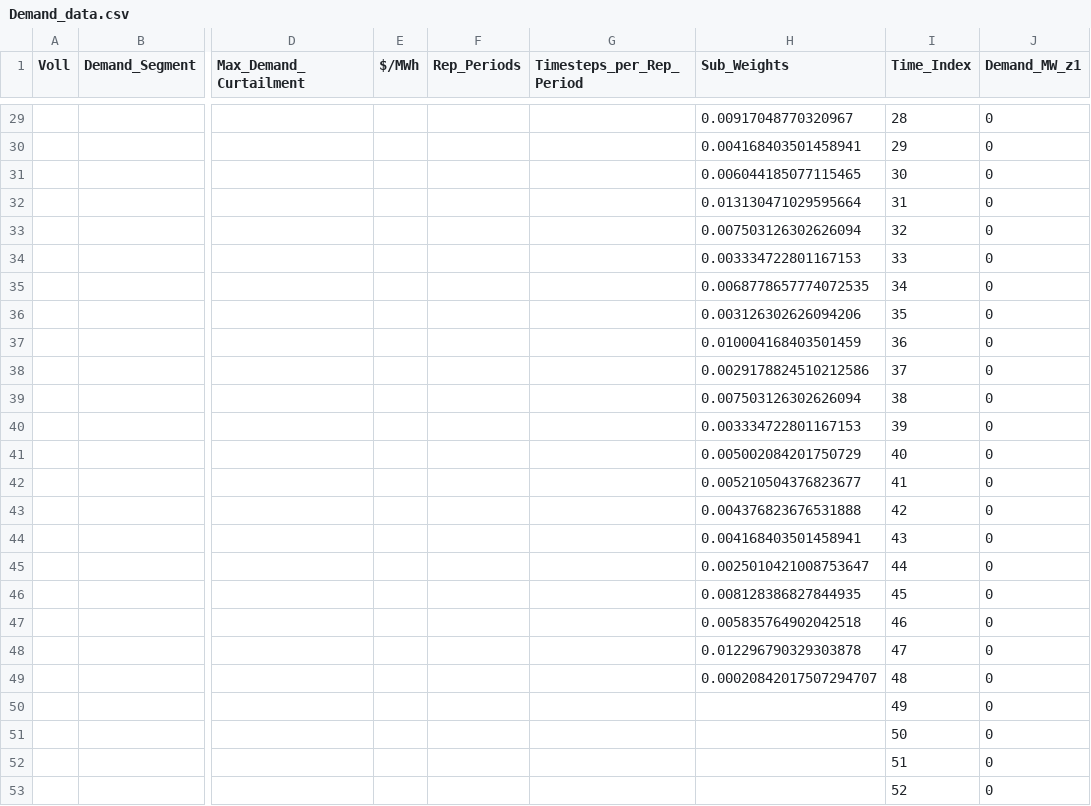
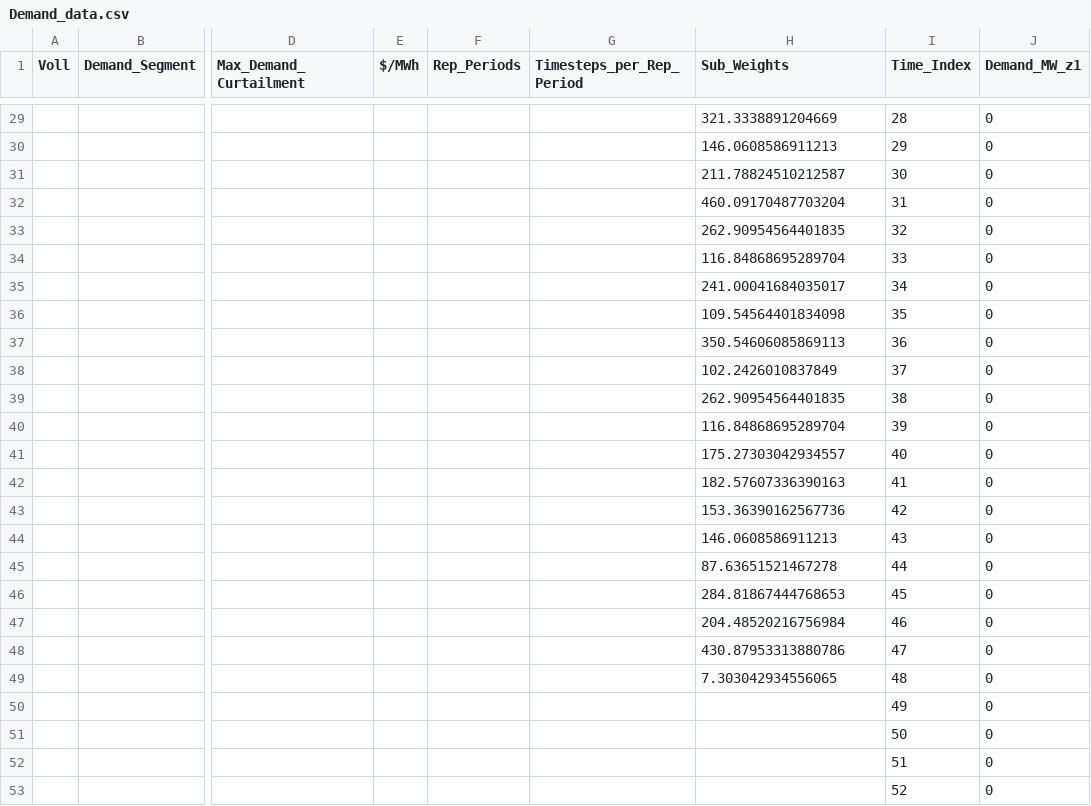
Before and after one commit to JonasSchweiger/Power_Outages_Code, a CSV file: Demand_data.csv, drawn as a sheet; only a part is shown, gaps mark what is left out; the diff covers the shown part only; the diff names each change by its address in the sheet, - before the commit and + after, or states it on an @@ line.

```diff
--- a/Demand_data.csv
+++ b/Demand_data.csv
-H29 (Sub_Weights): 0.00917048770320967
+H29 (Sub_Weights): 321.3338891204669
-H30 (Sub_Weights): 0.004168403501458941
+H30 (Sub_Weights): 146.0608586911213
-H31 (Sub_Weights): 0.006044185077115465
+H31 (Sub_Weights): 211.78824510212587
-H32 (Sub_Weights): 0.013130471029595664
+H32 (Sub_Weights): 460.09170487703204
-H33 (Sub_Weights): 0.007503126302626094
+H33 (Sub_Weights): 262.90954564401835
-H34 (Sub_Weights): 0.003334722801167153
+H34 (Sub_Weights): 116.84868695289704
-H35 (Sub_Weights): 0.0068778657774072535
+H35 (Sub_Weights): 241.00041684035017
-H36 (Sub_Weights): 0.003126302626094206
+H36 (Sub_Weights): 109.54564401834098
-H37 (Sub_Weights): 0.010004168403501459
+H37 (Sub_Weights): 350.54606085869113
-H38 (Sub_Weights): 0.0029178824510212586
+H38 (Sub_Weights): 102.2426010837849
-H39 (Sub_Weights): 0.007503126302626094
+H39 (Sub_Weights): 262.90954564401835
-H40 (Sub_Weights): 0.003334722801167153
+H40 (Sub_Weights): 116.84868695289704
-H41 (Sub_Weights): 0.005002084201750729
+H41 (Sub_Weights): 175.27303042934557
-H42 (Sub_Weights): 0.005210504376823677
+H42 (Sub_Weights): 182.57607336390163
-H43 (Sub_Weights): 0.004376823676531888
+H43 (Sub_Weights): 153.36390162567736
-H44 (Sub_Weights): 0.004168403501458941
+H44 (Sub_Weights): 146.0608586911213
-H45 (Sub_Weights): 0.0025010421008753647
+H45 (Sub_Weights): 87.63651521467278
-H46 (Sub_Weights): 0.008128386827844935
+H46 (Sub_Weights): 284.81867444768653
-H47 (Sub_Weights): 0.005835764902042518
+H47 (Sub_Weights): 204.48520216756984
-H48 (Sub_Weights): 0.012296790329303878
+H48 (Sub_Weights): 430.87953313880786
-H49 (Sub_Weights): 0.00020842017507294707
+H49 (Sub_Weights): 7.303042934556065
```
Also changed, not shown: 27 edited cells elsewhere in this file, 1 other file.
